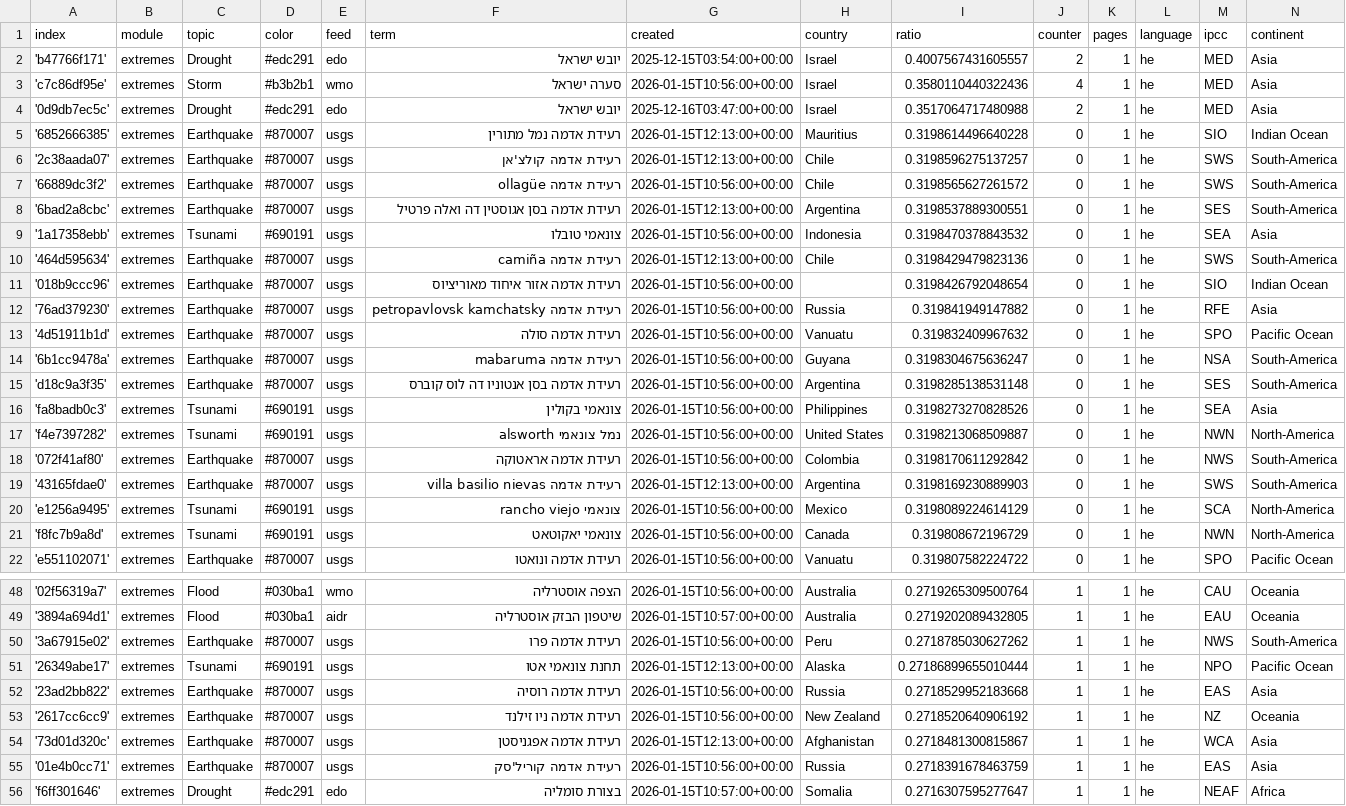
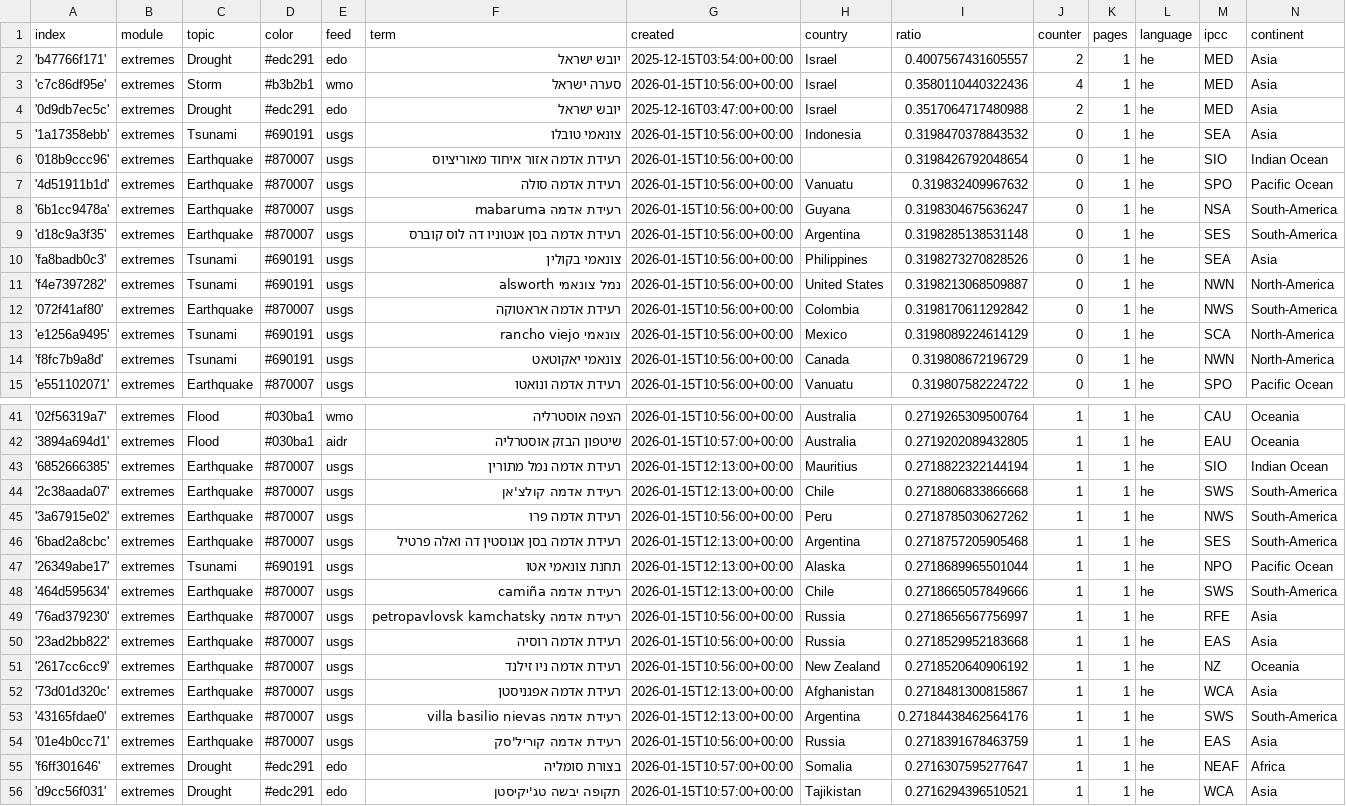
Before and after one commit to picawe-news/hebrewExtremes, a CSV file: terms.csv, drawn as a sheet; only a part is shown, gaps mark what is left out; the shorter side is filled out with more unchanged rows.

Commit message:
Commit from GitHub Actions (harvest:0.0)

```diff
--- a/terms.csv
+++ b/terms.csv
@@ -4,10 +4,4 @@ index,module,topic,color,feed,term,created,country,ratio,counter,pages,language,
 '0d9db7ec5c',extremes,Drought,#edc291,edo,יובש ישראל,2025-12-16T03:47:00+00:00,Israel,0.3517064717480988,2,1,he,MED,Asia
-'6852666385',extremes,Earthquake,#870007,usgs,רעידת אדמה נמל מתורין,2026-01-15T12:13:00+00:00,Mauritius,0.3198614496640228,0,1,he,SIO,Indian Ocean
-'2c38aada07',extremes,Earthquake,#870007,usgs,רעידת אדמה קולצ'אן,2026-01-15T12:13:00+00:00,Chile,0.3198596275137257,0,1,he,SWS,South-America
-'66889dc3f2',extremes,Earthquake,#870007,usgs,רעידת אדמה ollagüe,2026-01-15T10:56:00+00:00,Chile,0.3198565627261572,0,1,he,SWS,South-America
-'6bad2a8cbc',extremes,Earthquake,#870007,usgs,רעידת אדמה בסן אגוסטין דה ואלה פרטיל,2026-01-15T12:13:00+00:00,Argentina,0.3198537889300551,0,1,he,SES,South-America
 '1a17358ebb',extremes,Tsunami,#690191,usgs,צונאמי טובלו,2026-01-15T10:56:00+00:00,Indonesia,0.3198470378843532,0,1,he,SEA,Asia
-'464d595634',extremes,Earthquake,#870007,usgs,רעידת אדמה camiña,2026-01-15T12:13:00+00:00,Chile,0.3198429479823136,0,1,he,SWS,South-America
 '018b9ccc96',extremes,Earthquake,#870007,usgs,רעידת אדמה אזור איחוד מאוריציוס,2026-01-15T10:56:00+00:00,,0.3198426792048654,0,1,he,SIO,Indian Ocean
-'76ad379230',extremes,Earthquake,#870007,usgs,רעידת אדמה petropavlovsk kamchatsky,2026-01-15T10:56:00+00:00,Russia,0.319841949147882,0,1,he,RFE,Asia
 '4d51911b1d',extremes,Earthquake,#870007,usgs,רעידת אדמה סולה,2026-01-15T10:56:00+00:00,Vanuatu,0.319832409967632,0,1,he,SPO,Pacific Ocean
@@ -18,3 +12,2 @@ index,module,topic,color,feed,term,created,country,ratio,counter,pages,language,
 '072f41af80',extremes,Earthquake,#870007,usgs,רעידת אדמה אראטוקה,2026-01-15T10:56:00+00:00,Colombia,0.3198170611292842,0,1,he,NWS,South-America
-'43165fdae0',extremes,Earthquake,#870007,usgs,רעידת אדמה villa basilio nievas,2026-01-15T12:13:00+00:00,Argentina,0.3198169230889903,0,1,he,SWS,South-America
 'e1256a9495',extremes,Tsunami,#690191,usgs,צונאמי rancho viejo,2026-01-15T10:56:00+00:00,Mexico,0.3198089224614129,0,1,he,SCA,North-America
@@ -49,4 +42,9 @@ index,module,topic,color,feed,term,created,country,ratio,counter,pages,language,
 '3894a694d1',extremes,Flood,#030ba1,aidr,שיטפון הבזק אוסטרליה,2026-01-15T10:57:00+00:00,Australia,0.2719202089432805,1,1,he,EAU,Oceania
+'6852666385',extremes,Earthquake,#870007,usgs,רעידת אדמה נמל מתורין,2026-01-15T12:13:00+00:00,Mauritius,0.2718822322144194,1,1,he,SIO,Indian Ocean
+'2c38aada07',extremes,Earthquake,#870007,usgs,רעידת אדמה קולצ'אן,2026-01-15T12:13:00+00:00,Chile,0.2718806833866668,1,1,he,SWS,South-America
 '3a67915e02',extremes,Earthquake,#870007,usgs,רעידת אדמה פרו,2026-01-15T10:56:00+00:00,Peru,0.2718785030627262,1,1,he,NWS,South-America
-'26349abe17',extremes,Tsunami,#690191,usgs,תחנת צונאמי אטו,2026-01-15T12:13:00+00:00,Alaska,0.27186899655010444,1,1,he,NPO,Pacific Ocean
+'6bad2a8cbc',extremes,Earthquake,#870007,usgs,רעידת אדמה בסן אגוסטין דה ואלה פרטיל,2026-01-15T12:13:00+00:00,Argentina,0.2718757205905468,1,1,he,SES,South-America
+'26349abe17',extremes,Tsunami,#690191,usgs,תחנת צונאמי אטו,2026-01-15T12:13:00+00:00,Alaska,0.2718689965501044,1,1,he,NPO,Pacific Ocean
+'464d595634',extremes,Earthquake,#870007,usgs,רעידת אדמה camiña,2026-01-15T12:13:00+00:00,Chile,0.2718665057849666,1,1,he,SWS,South-America
+'76ad379230',extremes,Earthquake,#870007,usgs,רעידת אדמה petropavlovsk kamchatsky,2026-01-15T10:56:00+00:00,Russia,0.2718656567756997,1,1,he,RFE,Asia
 '23ad2bb822',extremes,Earthquake,#870007,usgs,רעידת אדמה רוסיה,2026-01-15T10:56:00+00:00,Russia,0.2718529952183668,1,1,he,EAS,Asia
@@ -54,2 +52,3 @@ index,module,topic,color,feed,term,created,country,ratio,counter,pages,language,
 '73d01d320c',extremes,Earthquake,#870007,usgs,רעידת אדמה אפגניסטן,2026-01-15T12:13:00+00:00,Afghanistan,0.2718481300815867,1,1,he,WCA,Asia
+'43165fdae0',extremes,Earthquake,#870007,usgs,רעידת אדמה villa basilio nievas,2026-01-15T12:13:00+00:00,Argentina,0.27184438462564176,1,1,he,SWS,South-America
 '01e4b0cc71',extremes,Earthquake,#870007,usgs,רעידת אדמה קוריל'סק,2026-01-15T10:56:00+00:00,Russia,0.2718391678463759,1,1,he,EAS,Asia
```
